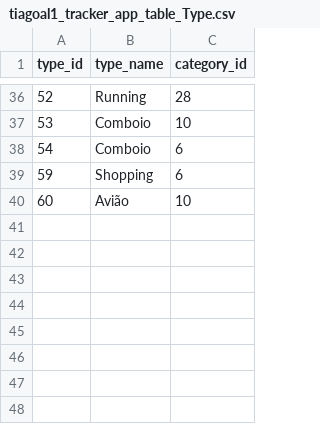
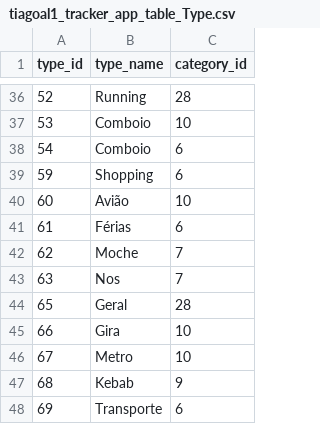
Before and after one commit to tiagoalmeida25/TrackerApp, a CSV file: Ficheiros/tiagoal1_tracker_app.csv/tiagoal1_tracker_app_table_Type.csv, drawn as a sheet; only a part is shown, gaps mark what is left out; the diff names each change by its address in the sheet, - before the commit and + after, or states it on an @@ line.

```diff
--- a/Ficheiros/tiagoal1_tracker_app.csv/tiagoal1_tracker_app_table_Type.csv
+++ b/Ficheiros/tiagoal1_tracker_app.csv/tiagoal1_tracker_app_table_Type.csv
+row 41: 61 | Férias | 6
+row 42: 62 | Moche | 7
+row 43: 63 | Nos | 7
+row 44: 65 | Geral | 28
+row 45: 66 | Gira | 10
+row 46: 67 | Metro | 10
+row 47: 68 | Kebab | 9
+row 48: 69 | Transporte | 6
```
Also changed, not shown: Ficheiros/tiagoal1_tracker_app.csv/tiagoal1_tracker_app_table_UserCategory.csv, 13 other files.
